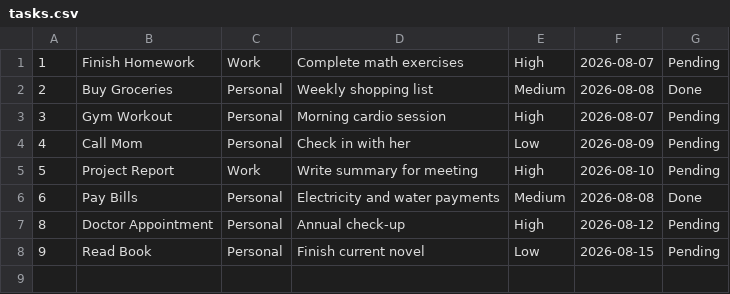
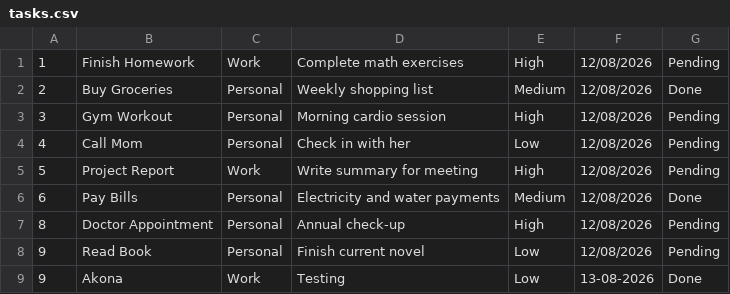
Before and after one commit to akonamajongile-a11y/Project-Task-Manager, a CSV file: tasks.csv, drawn as a sheet.

```diff
--- a/tasks.csv
+++ b/tasks.csv
@@ -1,8 +1,9 @@
-1,Finish Homework,Work,Complete math exercises,High,2026-08-07,Pending
-2,Buy Groceries,Personal,Weekly shopping list,Medium,2026-08-08,Done
-3,Gym Workout,Personal,Morning cardio session,High,2026-08-07,Pending
-4,Call Mom,Personal,Check in with her,Low,2026-08-09,Pending
-5,Project Report,Work,Write summary for meeting,High,2026-08-10,Pending
-6,Pay Bills,Personal,Electricity and water payments,Medium,2026-08-08,Done
-8,Doctor Appointment,Personal,Annual check-up,High,2026-08-12,Pending
-9,Read Book,Personal,Finish current novel,Low,2026-08-15,Pending
+1,Finish Homework,Work,Complete math exercises,High,12/08/2026,Pending
+2,Buy Groceries,Personal,Weekly shopping list,Medium,12/08/2026,Done
+3,Gym Workout,Personal,Morning cardio session,High,12/08/2026,Pending
+4,Call Mom,Personal,Check in with her,Low,12/08/2026,Pending
+5,Project Report,Work,Write summary for meeting,High,12/08/2026,Pending
+6,Pay Bills,Personal,Electricity and water payments,Medium,12/08/2026,Done
+8,Doctor Appointment,Personal,Annual check-up,High,12/08/2026,Pending
+9,Read Book,Personal,Finish current novel,Low,12/08/2026,Pending
+9,Akona,Work,Testing,Low,13-08-2026,Done
```
